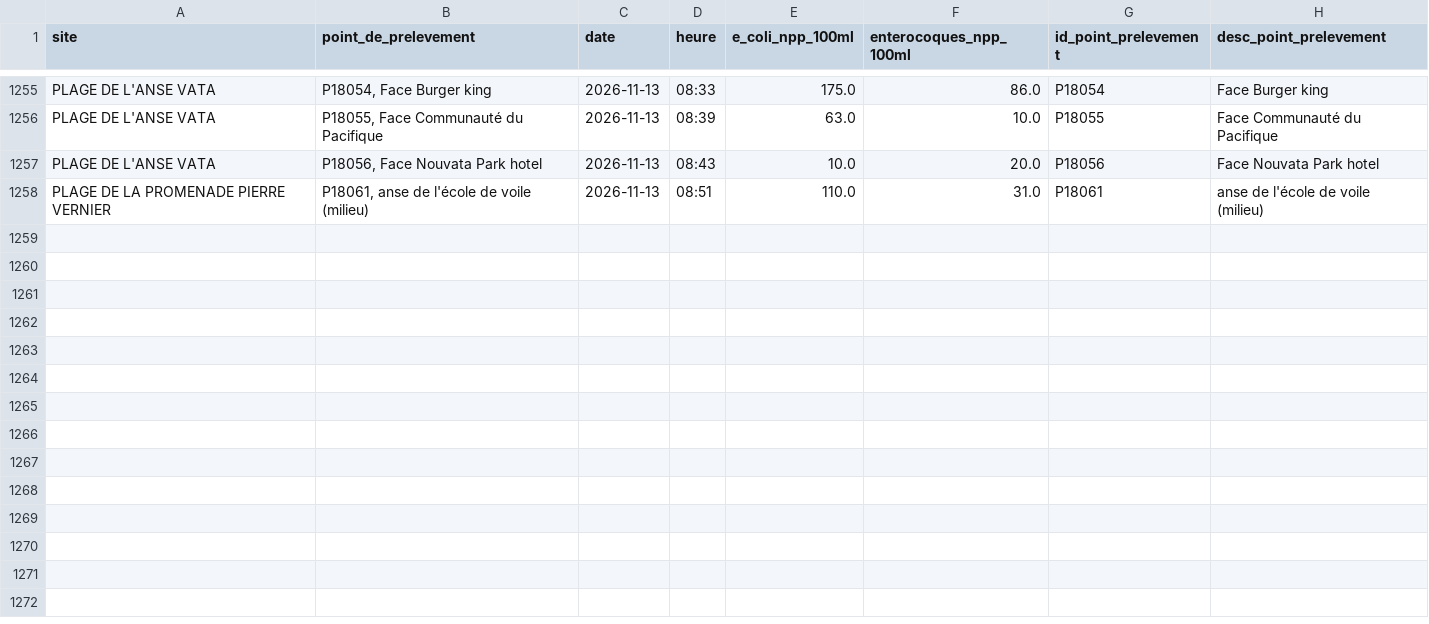
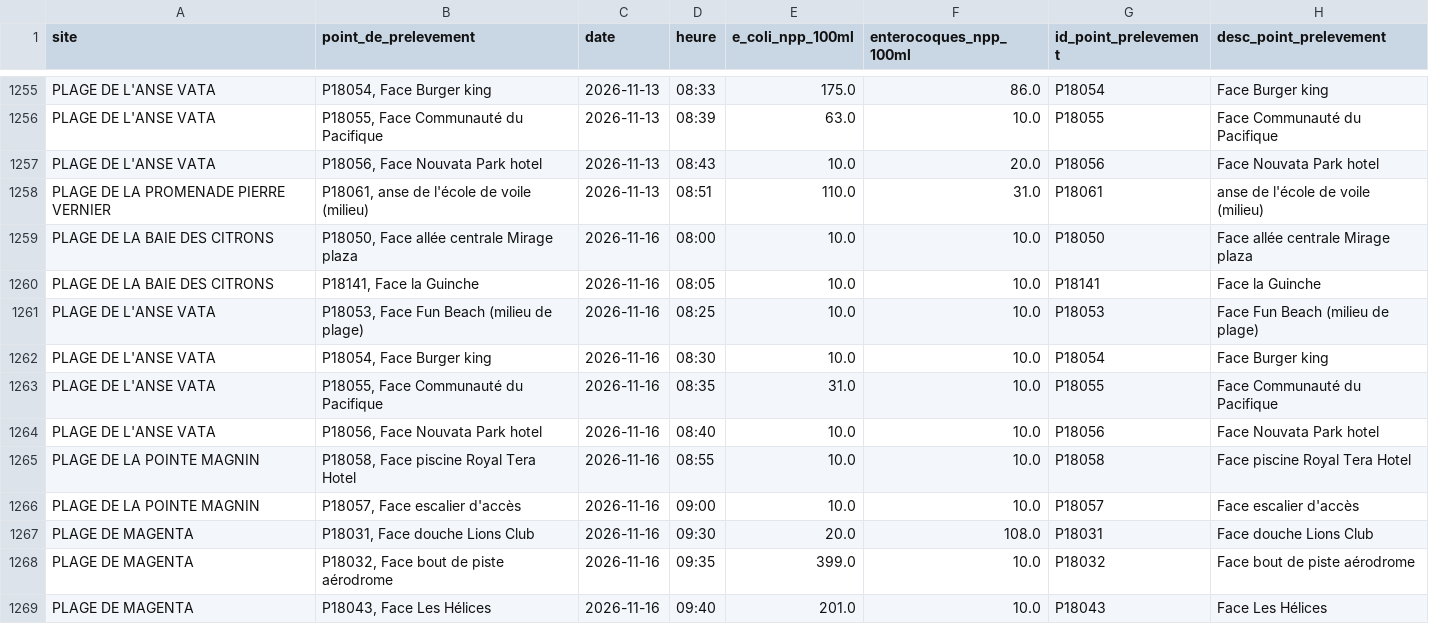
Before and after one commit to adriens/edb-noumea-data, a CSV file: data/details_history.csv, drawn as a sheet; only a part is shown, gaps mark what is left out; the diff names each change by its address in the sheet, - before the commit and + after, or states it on an @@ line.

```diff
--- a/data/details_history.csv
+++ b/data/details_history.csv
+row 1259: PLAGE DE LA BAIE DES CITRONS | P18050, Face allée centrale Mirage plaza | 2026-11-16 | 08:00 | 10.0 | 10.0 | P18050 | Face allée centrale Mirage plaza
+row 1260: PLAGE DE LA BAIE DES CITRONS | P18141, Face la Guinche | 2026-11-16 | 08:05 | 10.0 | 10.0 | P18141 | Face la Guinche
+row 1261: PLAGE DE L'ANSE VATA | P18053, Face Fun Beach (milieu de plage) | 2026-11-16 | 08:25 | 10.0 | 10.0 | P18053 | Face Fun Beach (milieu de plage)
+row 1262: PLAGE DE L'ANSE VATA | P18054, Face Burger king | 2026-11-16 | 08:30 | 10.0 | 10.0 | P18054 | Face Burger king
+row 1263: PLAGE DE L'ANSE VATA | P18055, Face Communauté du Pacifique | 2026-11-16 | 08:35 | 31.0 | 10.0 | P18055 | Face Communauté du Pacifique
+row 1264: PLAGE DE L'ANSE VATA | P18056, Face Nouvata Park hotel | 2026-11-16 | 08:40 | 10.0 | 10.0 | P18056 | Face Nouvata Park hotel
+row 1265: PLAGE DE LA POINTE MAGNIN | P18058, Face piscine Royal Tera Hotel | 2026-11-16 | 08:55 | 10.0 | 10.0 | P18058 | Face piscine Royal Tera Hotel
+row 1266: PLAGE DE LA POINTE MAGNIN | P18057, Face escalier d'accès | 2026-11-16 | 09:00 | 10.0 | 10.0 | P18057 | Face escalier d'accès
+row 1267: PLAGE DE MAGENTA | P18031, Face douche Lions Club | 2026-11-16 | 09:30 | 20.0 | 108.0 | P18031 | Face douche Lions Club
+row 1268: PLAGE DE MAGENTA | P18032, Face bout de piste aérodrome | 2026-11-16 | 09:35 | 399.0 | 10.0 | P18032 | Face bout de piste aérodrome
+row 1269: PLAGE DE MAGENTA | P18043, Face Les Hélices | 2026-11-16 | 09:40 | 201.0 | 10.0 | P18043 | Face Les Hélices
```
Also changed, not shown: data/details.csv.
